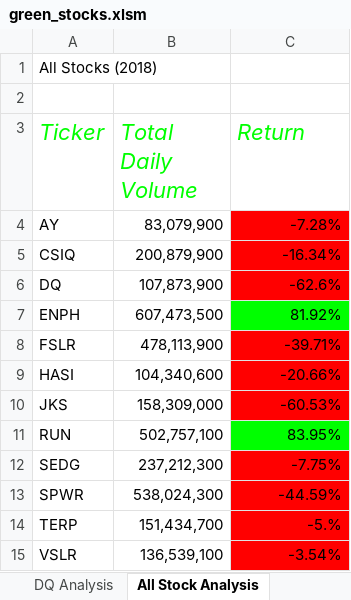
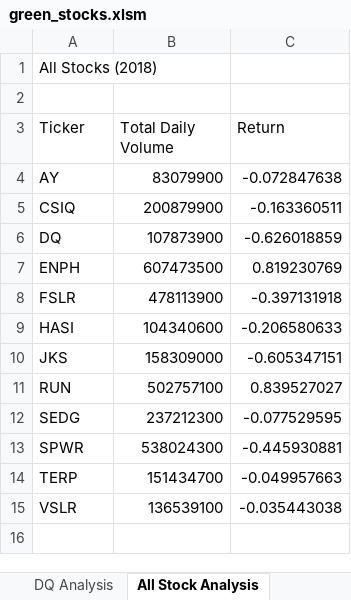
Before and after one commit to sheel-gandhi/Stocks-analysis, an Excel workbook: green_stocks.xlsm, sheet All Stock Analysis, drawn as a sheet; values as stored, in another font and other column widths than the file's, no borders; charts and pictures not drawn; the diff names each change by its address in the sheet, - before the commit and + after, or states it on an @@ line.

Commit message:
multiple year macro with inputBox

```diff
--- a/green_stocks.xlsm (sheet All Stock Analysis)
+++ b/green_stocks.xlsm (sheet All Stock Analysis)
@@ A3:C3 italic: on → off, text colour: #00FF00 → black, text size: smaller @@
-B4 (Total Daily Volume): 83,079,900
+B4 (Total Daily Volume): 83079900
-C4 (Return): -7.28%
+C4 (Return): -0.072847638
-C4:C6 fill: #FF0000
+C4:C6 fill: none
-B5 (Total Daily Volume): 200,879,900
+B5 (Total Daily Volume): 200879900
-C5 (Return): -16.34%
+C5 (Return): -0.163360511
-B6 (Total Daily Volume): 107,873,900
+B6 (Total Daily Volume): 107873900
-C6 (Return): -62.6%
+C6 (Return): -0.626018859
-B7 (Total Daily Volume): 607,473,500
+B7 (Total Daily Volume): 607473500
-C7 (Return): 81.92%
+C7 (Return): 0.819230769
-C7 fill: #00FF00
+C7 fill: none
-B8 (Total Daily Volume): 478,113,900
+B8 (Total Daily Volume): 478113900
-C8 (Return): -39.71%
+C8 (Return): -0.397131918
-C8:C10 fill: #FF0000
+C8:C10 fill: none
-B9 (Total Daily Volume): 104,340,600
+B9 (Total Daily Volume): 104340600
-C9 (Return): -20.66%
+C9 (Return): -0.206580633
-B10 (Total Daily Volume): 158,309,000
+B10 (Total Daily Volume): 158309000
-C10 (Return): -60.53%
+C10 (Return): -0.605347151
-B11 (Total Daily Volume): 502,757,100
+B11 (Total Daily Volume): 502757100
-C11 (Return): 83.95%
+C11 (Return): 0.839527027
-C11 fill: #00FF00
+C11 fill: none
-B12 (Total Daily Volume): 237,212,300
+B12 (Total Daily Volume): 237212300
-C12 (Return): -7.75%
+C12 (Return): -0.077529595
-C12:C15 fill: #FF0000
+C12:C15 fill: none
-B13 (Total Daily Volume): 538,024,300
+B13 (Total Daily Volume): 538024300
-C13 (Return): -44.59%
+C13 (Return): -0.445930881
-B14 (Total Daily Volume): 151,434,700
+B14 (Total Daily Volume): 151434700
-C14 (Return): -5.%
+C14 (Return): -0.049957663
-B15 (Total Daily Volume): 136,539,100
+B15 (Total Daily Volume): 136539100
-C15 (Return): -3.54%
+C15 (Return): -0.035443038
```
Also changed, not shown: sheet DQ Analysis, charts or pictures.
